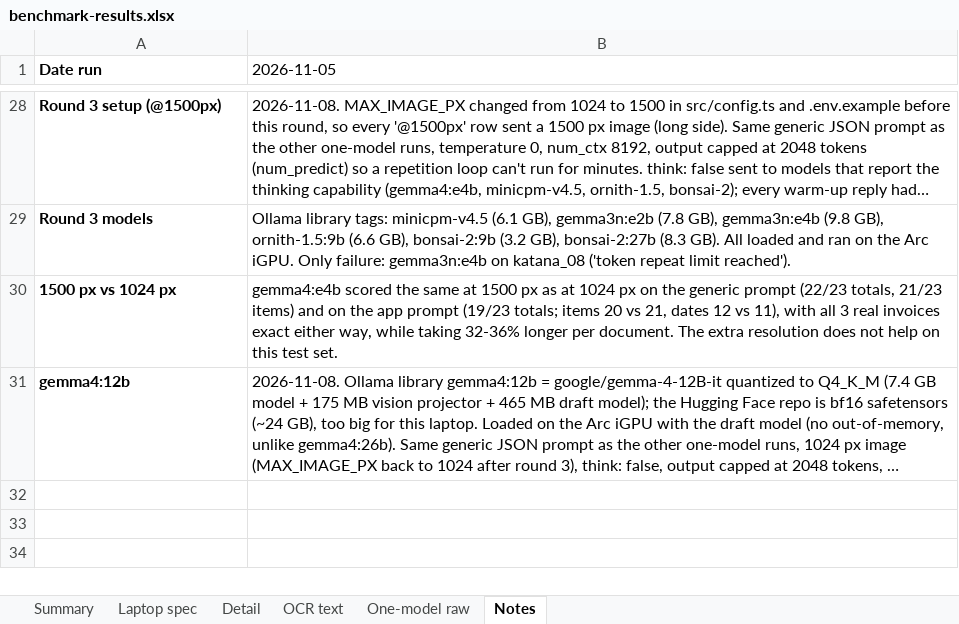
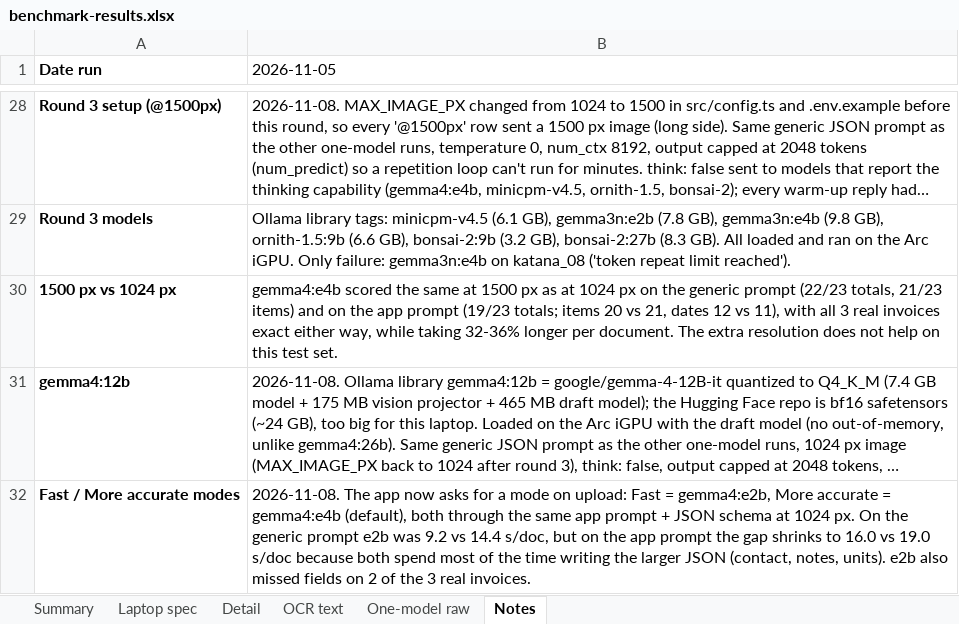
Before and after one commit to khadafisani/ocr-with-llm, an Excel workbook: benchmark-results.xlsx, sheet Notes, drawn as a sheet; only a part is shown, gaps mark what is left out; long unchanged cells end in …; values as stored, in another font and other column widths than the file's, no borders; the diff names each change by its address in the sheet, - before the commit and + after, or states it on an @@ line.

Commit message:
Add 2 mode and convert image to webp before process it to LLM

```diff
--- a/benchmark-results.xlsx (sheet Notes)
+++ b/benchmark-results.xlsx (sheet Notes)
+row 32: Fast / More accurate modes | 2026-11-08. The app now asks for a mode on upload: Fast = gemma4:e2b, More accurate = gemma4:e4b (default), both through the same app prompt + JSON schema at 1024 px. On the generic prompt e2b was 9.2 vs 14.4 s/doc, but on the app prompt the gap shrinks to 16.0 vs 19.0 s/doc because both spend most of the time writing the larger JSON (contact, notes, units). e2b also missed fields on 2 of the 3 real invoices.
```
Also changed, not shown: sheet Summary, sheet Detail, sheet One-model raw, 10 other files.
